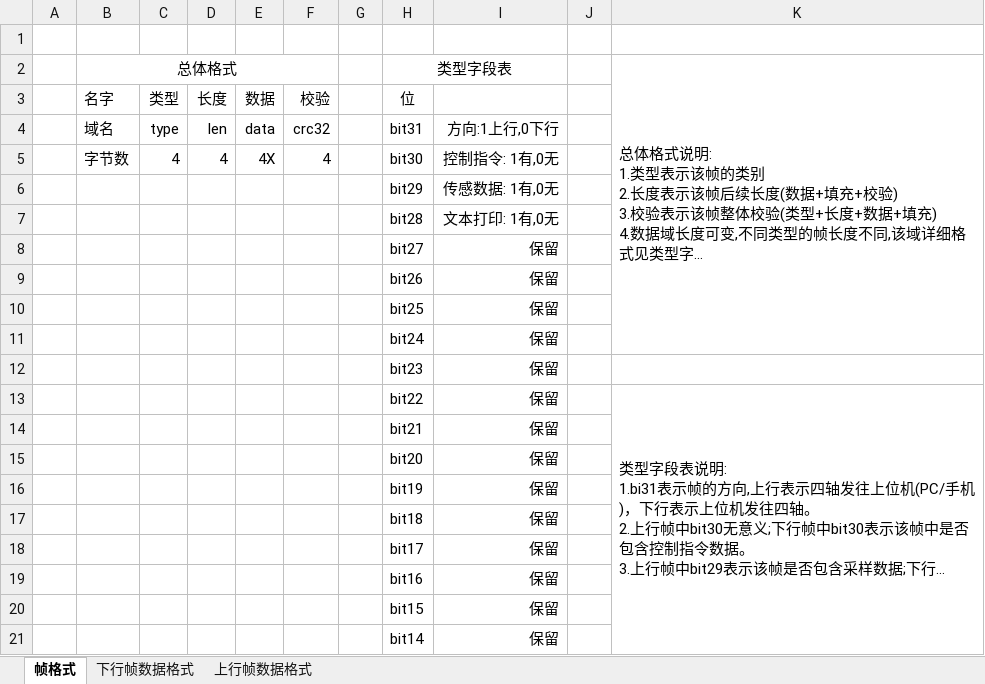
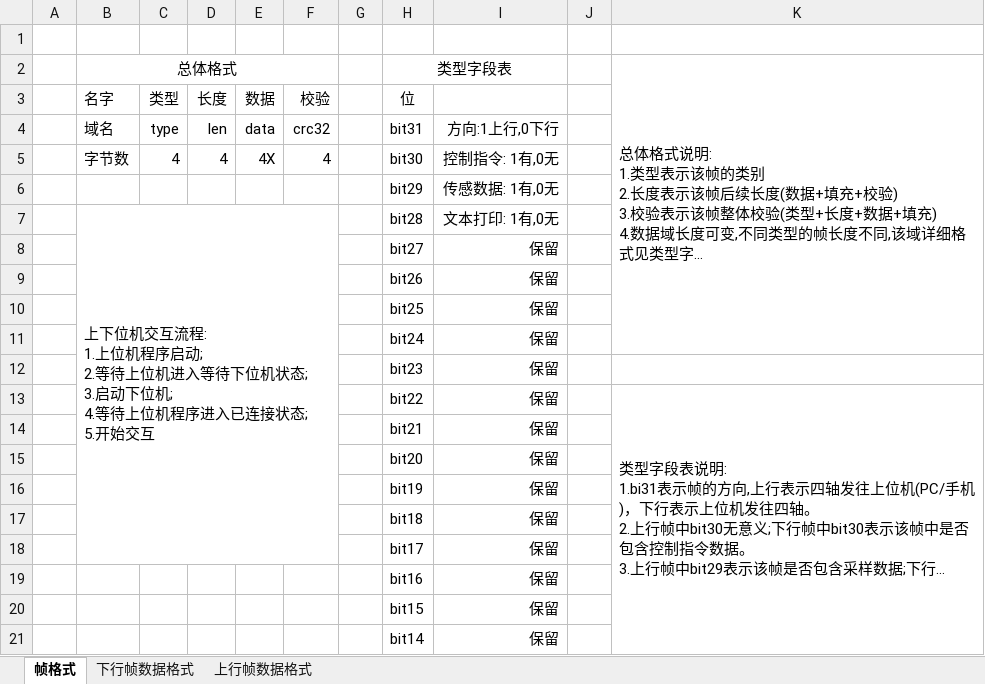
Before and after one commit to wwkkww1983/flyer, an Excel workbook: doc/协议.xlsx, sheet 帧格式, drawn as a sheet; only a part is shown; long unchanged cells end in …; values as stored, in another font and other column widths than the file's, no borders; ↵ is a line break in a cell; the diff names each change by its address in the sheet, - before the commit and + after, or states it on an @@ line.

```diff
--- a/doc/协议.xlsx (sheet 帧格式)
+++ b/doc/协议.xlsx (sheet 帧格式)
-B7: (empty)
+B7: 上下位机交互流程: ↵ 1.上位机程序启动; ↵ 2.等待上位机进入等待下位机状态; ↵ 3.启动下位机; ↵ 4.等待上位机程序进入已连接状态; ↵ 5.开始交互
+B7:F18 merged
```
Also changed, not shown: 6 other files.
